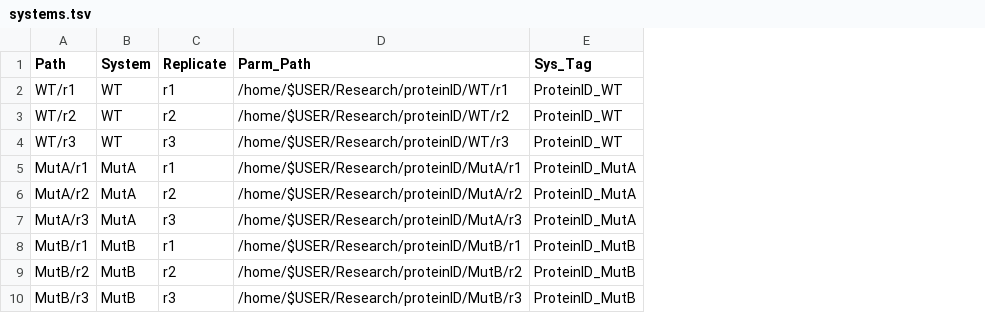
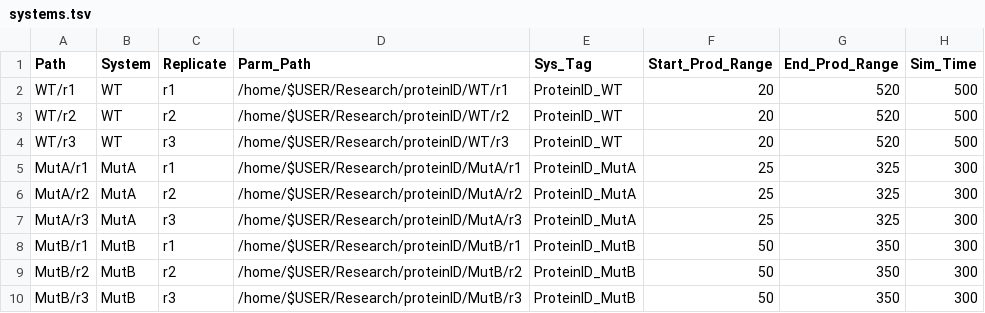
Before and after one commit to emleddin/md-analysis-workflow, a TSV file: config/systems.tsv, drawn as a sheet; the diff names each change by its address in the sheet, - before the commit and + after, or states it on an @@ line.

```diff
--- a/config/systems.tsv
+++ b/config/systems.tsv
+column F (Start_Prod_Range), rows 2-10: 20 | 20 | 20 | 25 | 25 | 25 | 50 | 50 | 50
+column G (End_Prod_Range), rows 2-10: 520 | 520 | 520 | 325 | 325 | 325 | 350 | 350 | 350
+column H (Sim_Time), rows 2-10: 500 | 500 | 500 | 300 | 300 | 300 | 300 | 300 | 300
```
Also changed, not shown: 9 other files.
